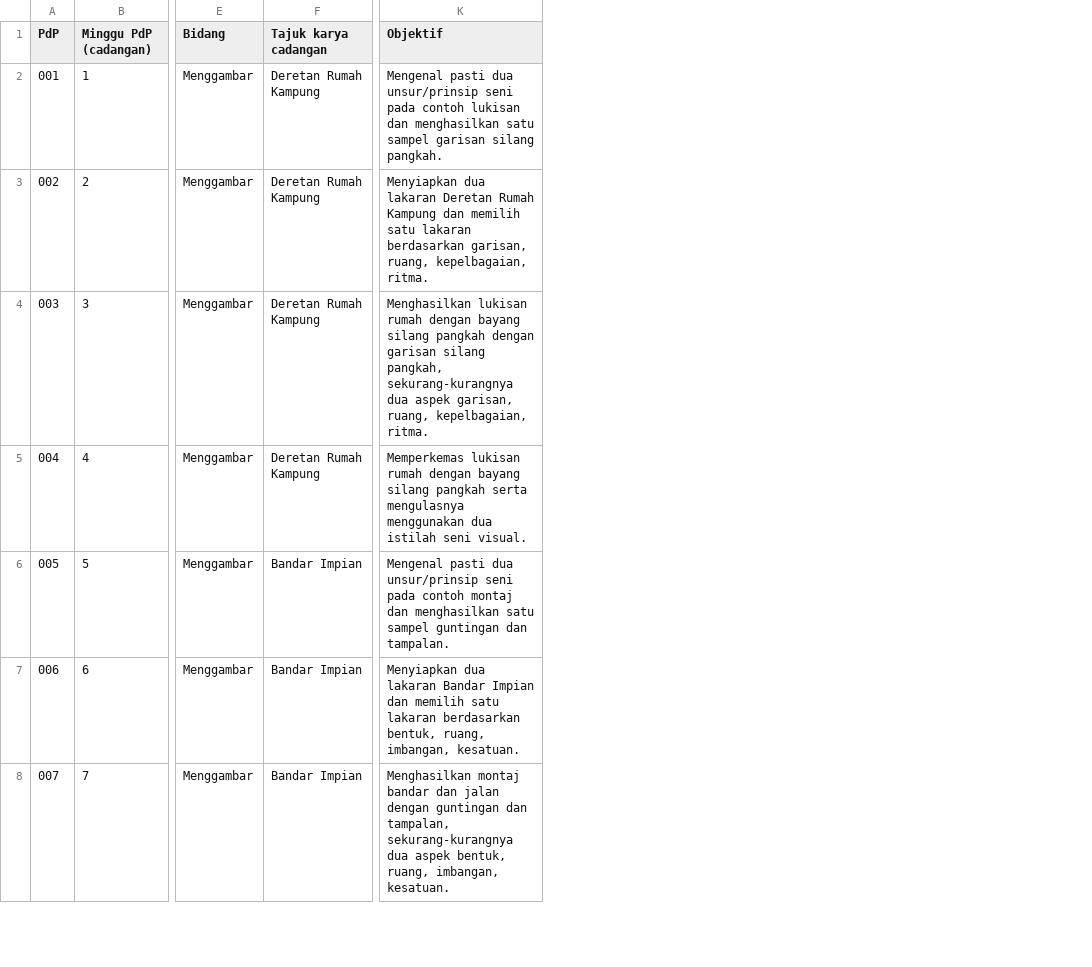
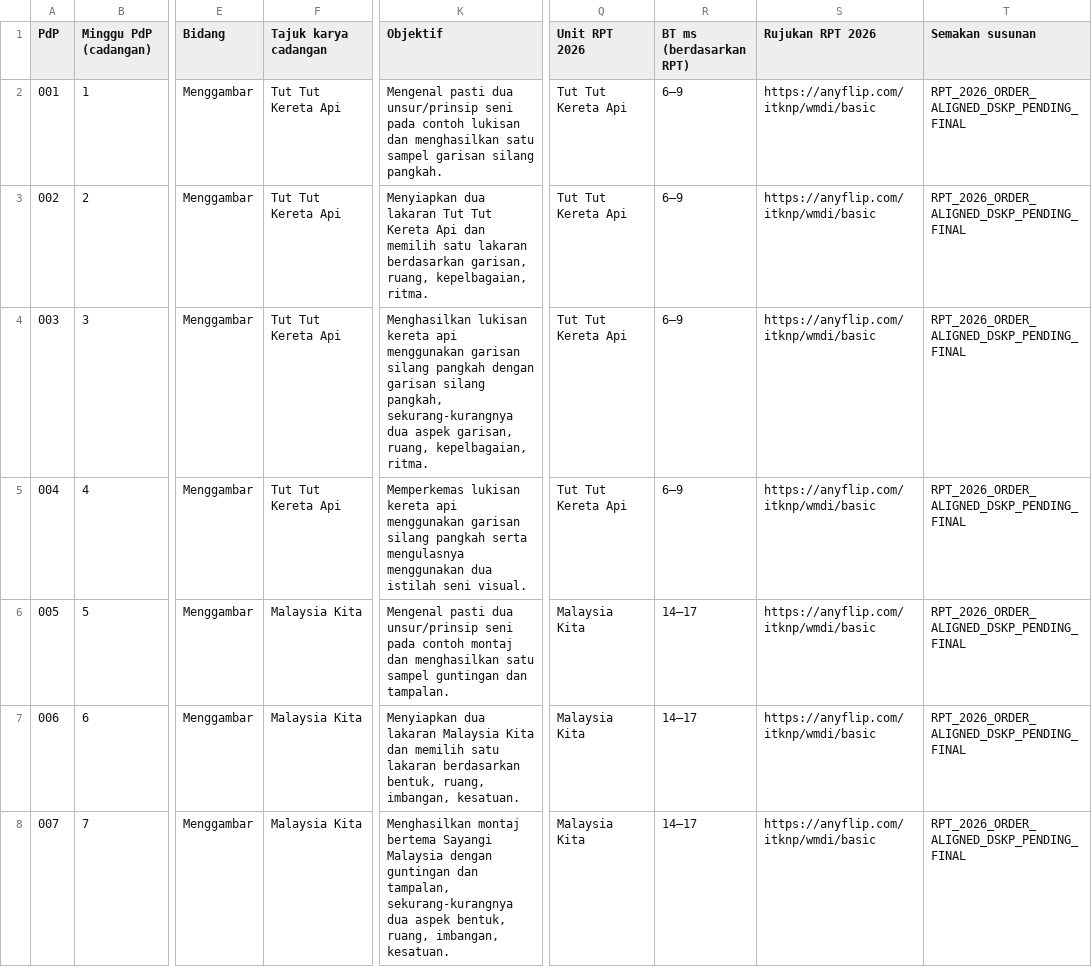
Before and after one commit to nurynayreen88/CikguLaju-AI, a CSV file: rpt_2027/psv/RPT_PSV_Tahun_3_2027_DRAF.csv, drawn as a sheet; only a part is shown, gaps mark what is left out; the diff covers the shown part only; the diff names each change by its address in the sheet, - before the commit and + after, or states it on an @@ line.

Commit message:
PSV Year 3: align RPT 42 rows to RPH and preserve original

```diff
--- a/rpt_2027/psv/RPT_PSV_Tahun_3_2027_DRAF.csv
+++ b/rpt_2027/psv/RPT_PSV_Tahun_3_2027_DRAF.csv
+column Q (Unit RPT 2026), rows 2-8: Tut Tut Kereta Api | Tut Tut Kereta Api | Tut Tut Kereta Api | Tut Tut Kereta Api | Malaysia Kita | Malaysia Kita | Malaysia Kita
+column R (BT ms (berdasarkan RPT)), rows 2-8: 6–9 | 6–9 | 6–9 | 6–9 | 14–17 | 14–17 | 14–17
+column S (Rujukan RPT 2026), rows 2-8: all https://anyflip.com/itknp/wmdi/basic
+column T (Semakan susunan), rows 2-8: all RPT_2026_ORDER_ALIGNED_DSKP_PENDING_FINAL
-F2:F5 (Tajuk karya cadangan): Deretan Rumah Kampung
+F2:F5 (Tajuk karya cadangan): Tut Tut Kereta Api
-K3 (Objektif): …dua lakaran Deretan Rumah Kampung dan memilih…
+K3 (Objektif): …dua lakaran Tut Tut Kereta Api dan memilih…
-K4 (Objektif): Menghasilkan lukisan rumah dengan bayang silang pangkah…
+K4 (Objektif): Menghasilkan lukisan kereta api menggunakan garisan silang pangkah…
-K5 (Objektif): Memperkemas lukisan rumah dengan bayang silang pangkah…
+K5 (Objektif): Memperkemas lukisan kereta api menggunakan garisan silang pangkah…
-F6:F8 (Tajuk karya cadangan): Bandar Impian
+F6:F8 (Tajuk karya cadangan): Malaysia Kita
-K7 (Objektif): …dua lakaran Bandar Impian dan memilih…
+K7 (Objektif): …dua lakaran Malaysia Kita dan memilih…
-K8 (Objektif): Menghasilkan montaj bandar dan jalan dengan guntingan…
+K8 (Objektif): Menghasilkan montaj bertema Sayangi Malaysia dengan guntingan…
```
Also changed, not shown: 156 edited cells elsewhere in this file, 2 other files.
